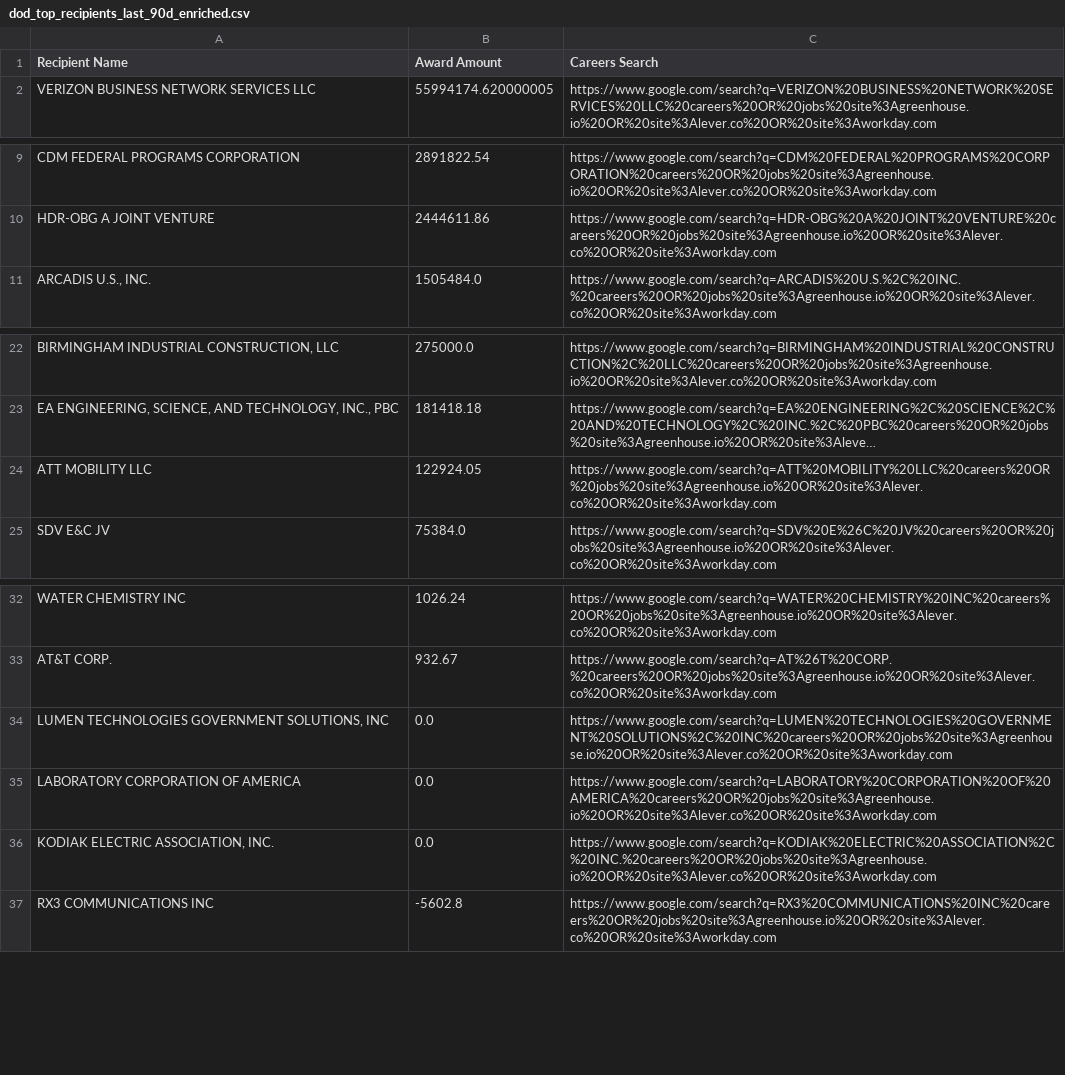
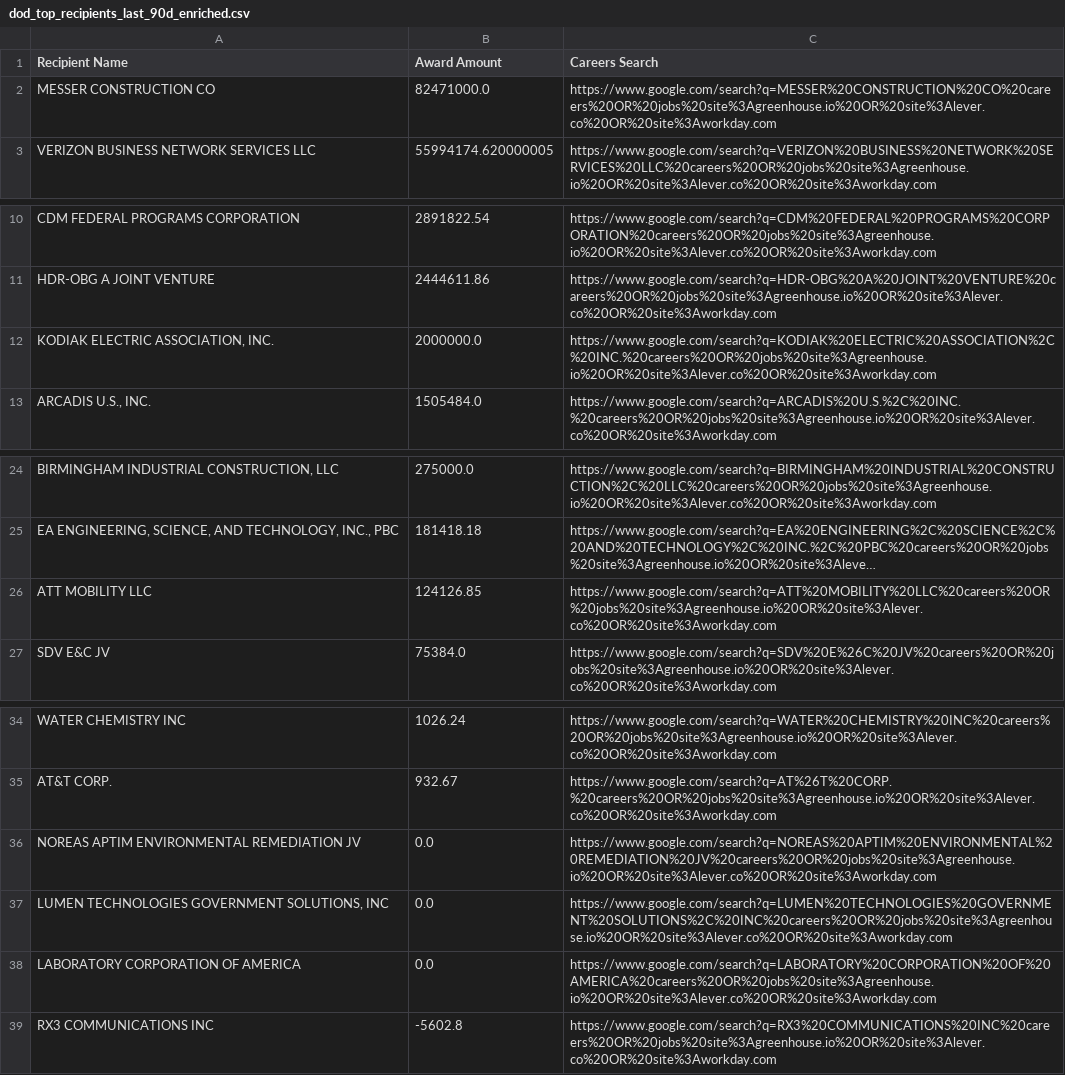
Before and after one commit to feldmangn/nih-awards-tracker, a CSV file: data/dod_top_recipients_last_90d_enriched.csv, drawn as a sheet; only a part is shown, gaps mark what is left out; long unchanged cells end in …; removed rows and columns are numbered as before the commit, all else as after; the diff names each change by its address in the sheet, - before the commit and + after, or states it on an @@ line.

```diff
--- a/data/dod_top_recipients_last_90d_enriched.csv
+++ b/data/dod_top_recipients_last_90d_enriched.csv
+row 2: MESSER CONSTRUCTION CO | 82471000.0 | https://www.google.com/search?q=MESSER%20CONSTRUCTION%20CO%20careers%20OR%20jobs%20site%3Agreenhouse.io%20OR%20site%3Alever.co%20OR%20site%3Aworkday.com
+row 12: KODIAK ELECTRIC ASSOCIATION, INC. | 2000000.0 | https://www.google.com/search?q=KODIAK%20ELECTRIC%20ASSOCIATION%2C%20INC.%20careers%20OR%20jobs%20site%3Agreenhouse.io%20OR%20site%3Alever.co%20OR%20site%3Aworkday.com
-B26 (Award Amount): 122924.05
+B26 (Award Amount): 124126.85
+row 36: NOREAS APTIM ENVIRONMENTAL REMEDIATION JV | 0.0 | https://www.google.com/search?q=NOREAS%20APTIM%20ENVIRONMENTAL%20REMEDIATION%20JV%20careers%20OR%20jobs%20site%3Agreenhouse.io%20OR%20site%3Alever.co%20OR%20site%3Aworkday.com
-row 36: KODIAK ELECTRIC ASSOCIATION, INC. | 0.0 | https://www.google.com/search?q=KODIAK%20ELECTRIC%20ASSOCIATION%2C%20INC.%20careers%20OR%20jobs%20site%3Agreenhouse.io%20OR%20site%3Alever.co%20OR%20site%3Aworkday.com
```
Also changed, not shown: data/doe_awards_last_90d.csv, data/doe_top_recipients_last_90d_enriched.csv, 20 other files.
